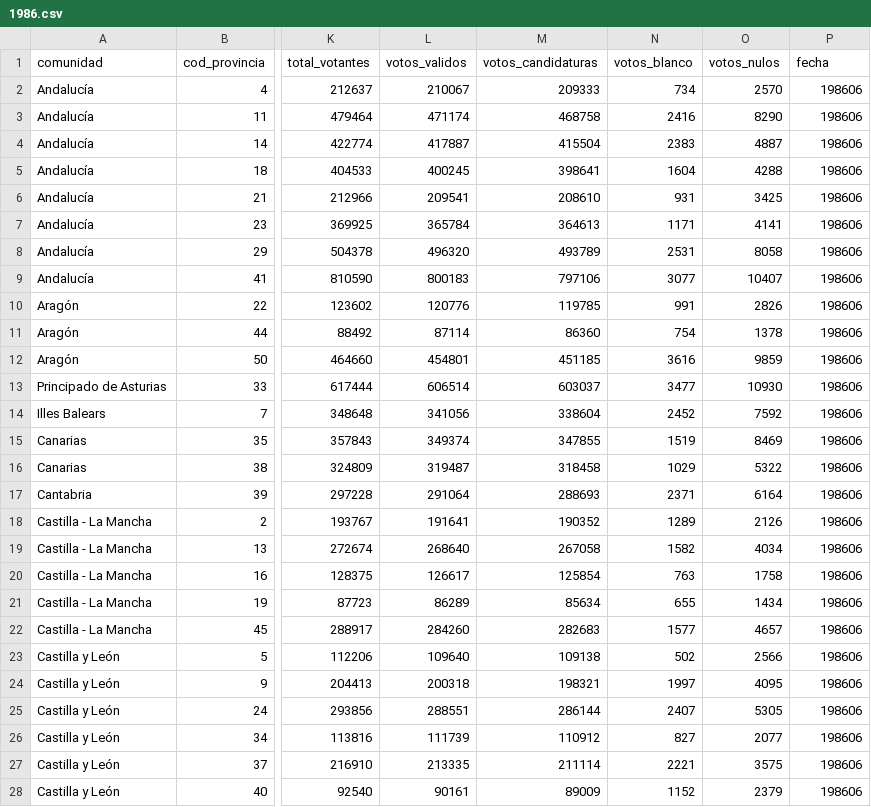
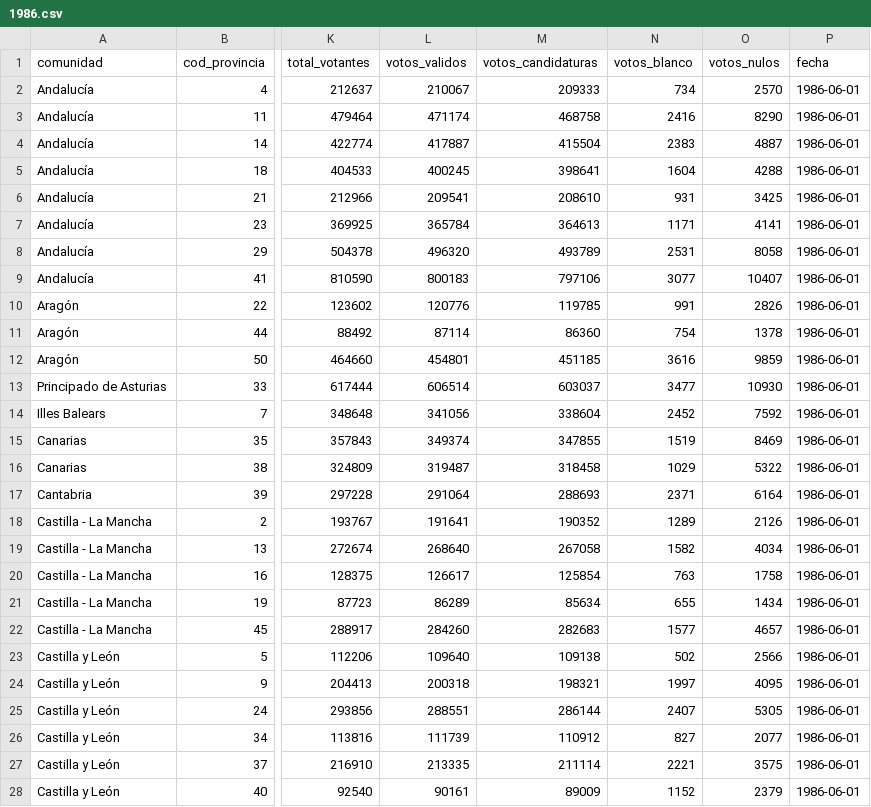
Before and after one commit to johnfelipe/ElSim, a CSV file: csv/1986.csv, drawn as a sheet; only a part is shown, gaps mark what is left out; the diff covers the shown part only; the diff names each change by its address in the sheet, - before the commit and + after, or states it on an @@ line.

```diff
--- a/csv/1986.csv
+++ b/csv/1986.csv
-P2:P28 (fecha): 198606
+P2:P28 (fecha): 1986-06-01
```
Also changed, not shown: 25 edited cells elsewhere in this file, csv/1982.csv, csv/1989.csv, 4 other files.
